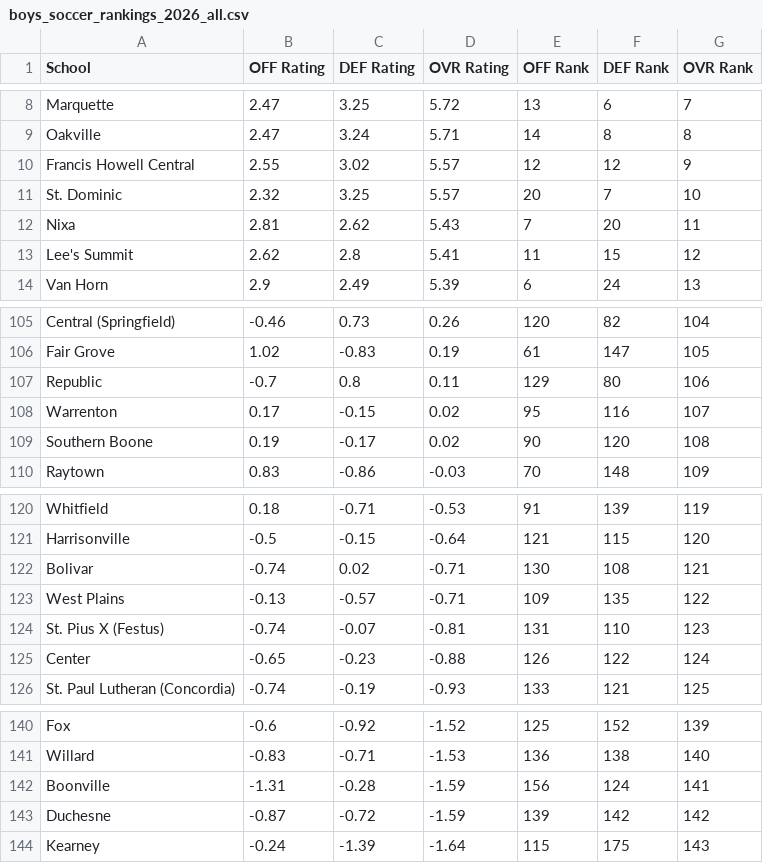
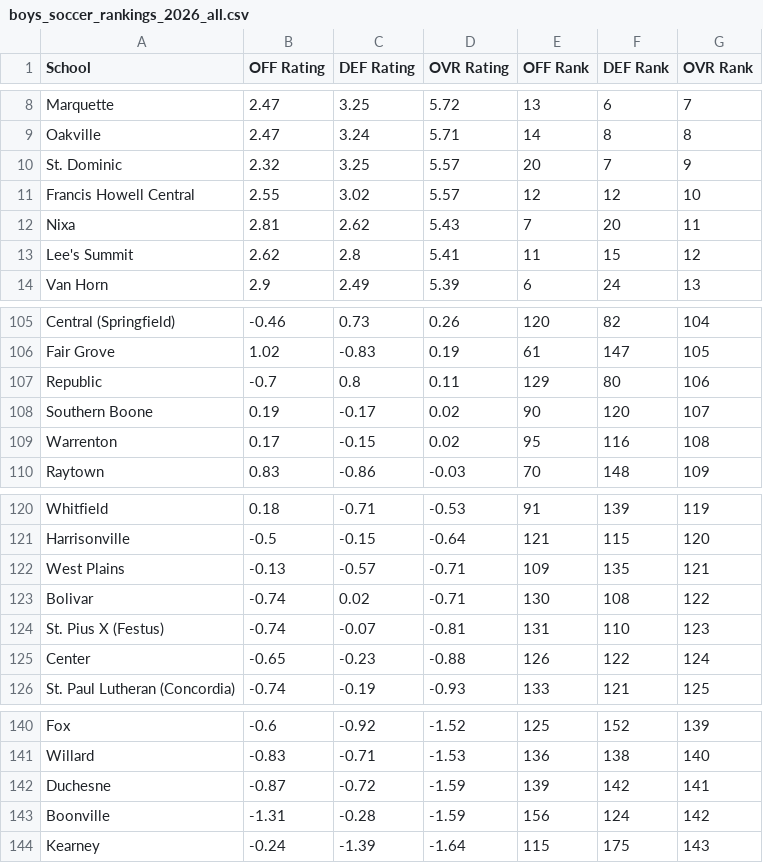
Before and after one commit to AllMOSports/Boys_Soccer_Ratings_2026, a CSV file: boys_soccer_rankings_2026_all.csv, drawn as a sheet; only a part is shown, gaps mark what is left out.

```diff
--- a/boys_soccer_rankings_2026_all.csv
+++ b/boys_soccer_rankings_2026_all.csv
@@ -9,4 +9,4 @@ Marquette,2.47,3.25,5.72,13,6,7
 Oakville,2.47,3.24,5.71,14,8,8
-Francis Howell Central,2.55,3.02,5.57,12,12,9
-St. Dominic,2.32,3.25,5.57,20,7,10
+St. Dominic,2.32,3.25,5.57,20,7,9
+Francis Howell Central,2.55,3.02,5.57,12,12,10
 Nixa,2.81,2.62,5.43,7,20,11
@@ -107,4 +107,4 @@ Fair Grove,1.02,-0.83,0.19,61,147,105
 Republic,-0.7,0.8,0.11,129,80,106
-Warrenton,0.17,-0.15,0.02,95,116,107
-Southern Boone,0.19,-0.17,0.02,90,120,108
+Southern Boone,0.19,-0.17,0.02,90,120,107
+Warrenton,0.17,-0.15,0.02,95,116,108
 Raytown,0.83,-0.86,-0.03,70,148,109
@@ -121,4 +121,4 @@ Whitfield,0.18,-0.71,-0.53,91,139,119
 Harrisonville,-0.5,-0.15,-0.64,121,115,120
-Bolivar,-0.74,0.02,-0.71,130,108,121
-West Plains,-0.13,-0.57,-0.71,109,135,122
+West Plains,-0.13,-0.57,-0.71,109,135,121
+Bolivar,-0.74,0.02,-0.71,130,108,122
 St. Pius X (Festus),-0.74,-0.07,-0.81,131,110,123
@@ -141,4 +141,4 @@ Fox,-0.6,-0.92,-1.52,125,152,139
 Willard,-0.83,-0.71,-1.53,136,138,140
-Boonville,-1.31,-0.28,-1.59,156,124,141
-Duchesne,-0.87,-0.72,-1.59,139,142,142
+Duchesne,-0.87,-0.72,-1.59,139,142,141
+Boonville,-1.31,-0.28,-1.59,156,124,142
 Kearney,-0.24,-1.39,-1.64,115,175,143
```
Also changed, not shown: boys_soccer_games_2026.csv, boys_soccer_games_2026_all.csv, 20 other files.
